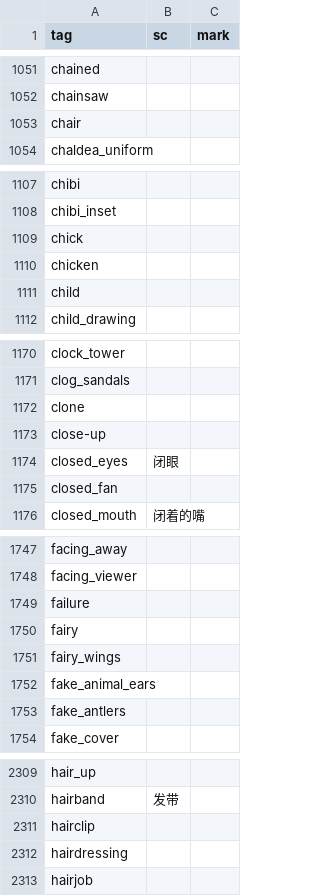
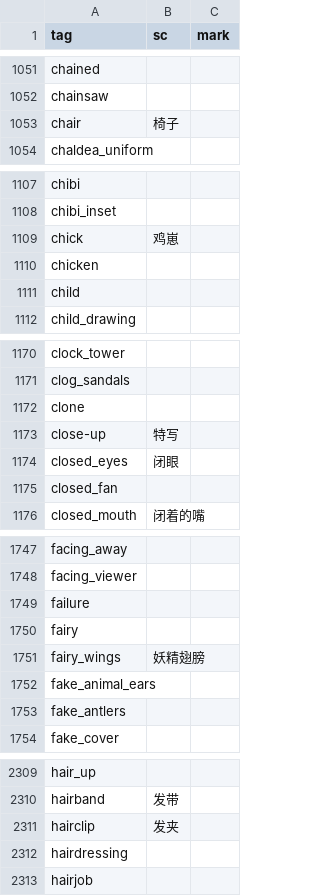
Before and after one commit to ControlNet/pixivia, a CSV file: src/main/resources/localization/tags.bak.csv, drawn as a sheet; only a part is shown, gaps mark what is left out; the diff covers the shown part only.

```diff
--- a/src/main/resources/localization/tags.bak.csv
+++ b/src/main/resources/localization/tags.bak.csv
@@ -1052,3 +1052,3 @@ chained,,
 chainsaw,,
-chair,,
+chair,椅子,
 chaldea_uniform,,
@@ -1108,3 +1108,3 @@ chibi,,
 chibi_inset,,
-chick,,
+chick,鸡崽,
 chicken,,
@@ -1172,3 +1172,3 @@ clog_sandals,,
 clone,,
-close-up,,
+close-up,特写,
 closed_eyes,闭眼,
@@ -1750,3 +1750,3 @@ failure,,
 fairy,,
-fairy_wings,,
+fairy_wings,妖精翅膀,
 fake_animal_ears,,
@@ -2310,3 +2310,3 @@ hair_up,,
 hairband,发带,
-hairclip,,
+hairclip,发夹,
 hairdressing,,
```
Also changed, not shown: 24 edited cells elsewhere in this file, 22 other files.
